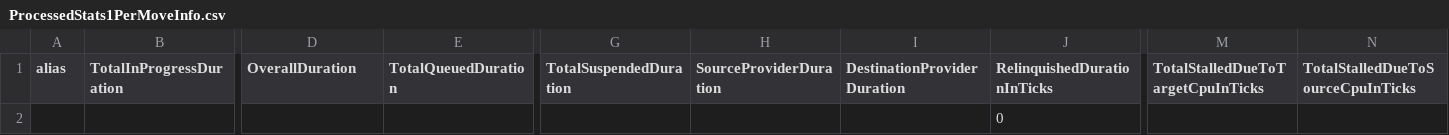
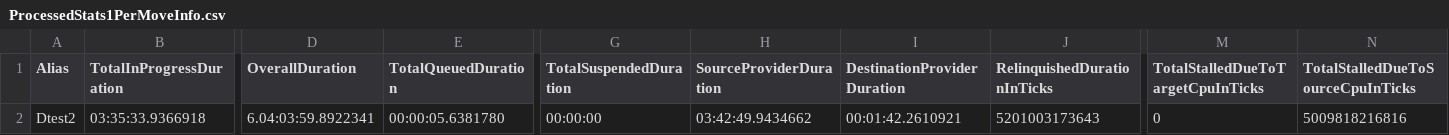
Before and after one commit to dimcry/HybridMoveAnalyzer, a CSV file: ProcessedStats1PerMoveInfo.csv, drawn as a sheet; only a part is shown, gaps mark what is left out; removed rows and columns are numbered as before the commit, all else as after; rows hold the shown columns only; the diff names each change by its address in the sheet, - before the commit and + after, or states it on an @@ line.

```diff
--- a/ProcessedStats1PerMoveInfo.csv
+++ b/ProcessedStats1PerMoveInfo.csv
-A1: alias
+A1: Alias
-row 2:  |  |  |  |  |  |  | 0
+row 2: Dtest2 | 03:35:33.9366918 | 6.04:03:59.8922341 | 00:00:05.6381780 | 00:00:00 | 03:42:49.9434662 | 00:01:42.2610921 | 5201003173643 | 0 | 5009818216816
```
Also changed, not shown: 3 other files.
